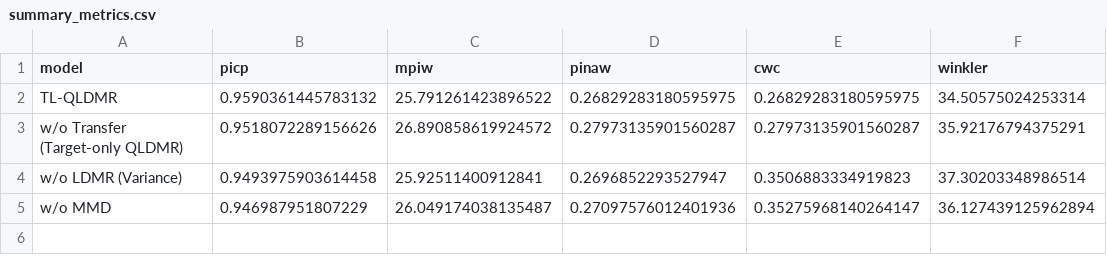
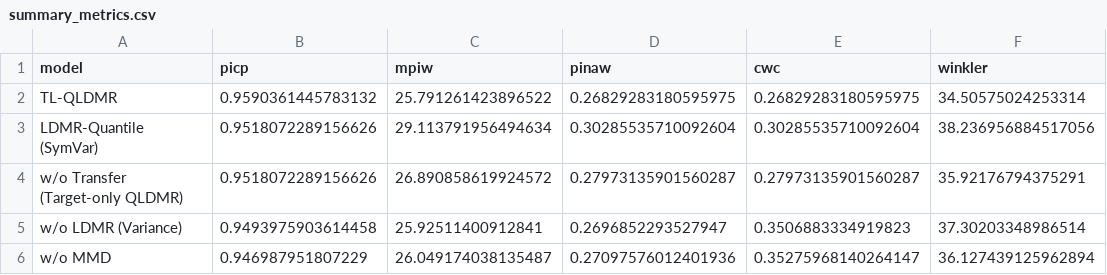
Before and after one commit to Jlchen08/TLQLDMR_Paper, a CSV file: experiment4/results_interval/summary_metrics.csv, drawn as a sheet; the diff names each change by its address in the sheet, - before the commit and + after, or states it on an @@ line.

```diff
--- a/experiment4/results_interval/summary_metrics.csv
+++ b/experiment4/results_interval/summary_metrics.csv
+row 3: LDMR-Quantile (SymVar) | 0.9518072289156626 | 29.113791956494634 | 0.30285535710092604 | 0.30285535710092604 | 38.236956884517056
```
Also changed, not shown: experiment2/results_noise/noise_robustness.csv, experiment2/results_selected/best_models_summary.csv, 13 other files.
